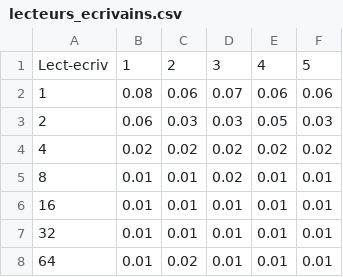
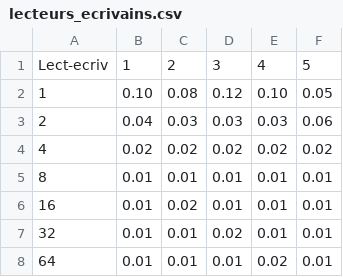
Before and after one commit to CC4K/LINFO1252-Projet1, a CSV file: lecteurs_ecrivains.csv, drawn as a sheet.

```diff
--- a/lecteurs_ecrivains.csv
+++ b/lecteurs_ecrivains.csv
@@ -1,8 +1,8 @@
 Lect-ecriv,1,2,3,4,5
-1,0.08,0.06,0.07,0.06,0.06
-2,0.06,0.03,0.03,0.05,0.03
+1,0.10,0.08,0.12,0.10,0.05
+2,0.04,0.03,0.03,0.03,0.06
 4,0.02,0.02,0.02,0.02,0.02
-8,0.01,0.01,0.02,0.01,0.01
-16,0.01,0.01,0.01,0.01,0.01
-32,0.01,0.01,0.01,0.01,0.01
-64,0.01,0.02,0.01,0.01,0.01
+8,0.01,0.01,0.01,0.01,0.01
+16,0.01,0.02,0.01,0.01,0.01
+32,0.01,0.01,0.02,0.01,0.01
+64,0.01,0.01,0.01,0.02,0.01
```
Also changed, not shown: philosophes.csv, producteurs_consommateurs.csv, 4 other files.
